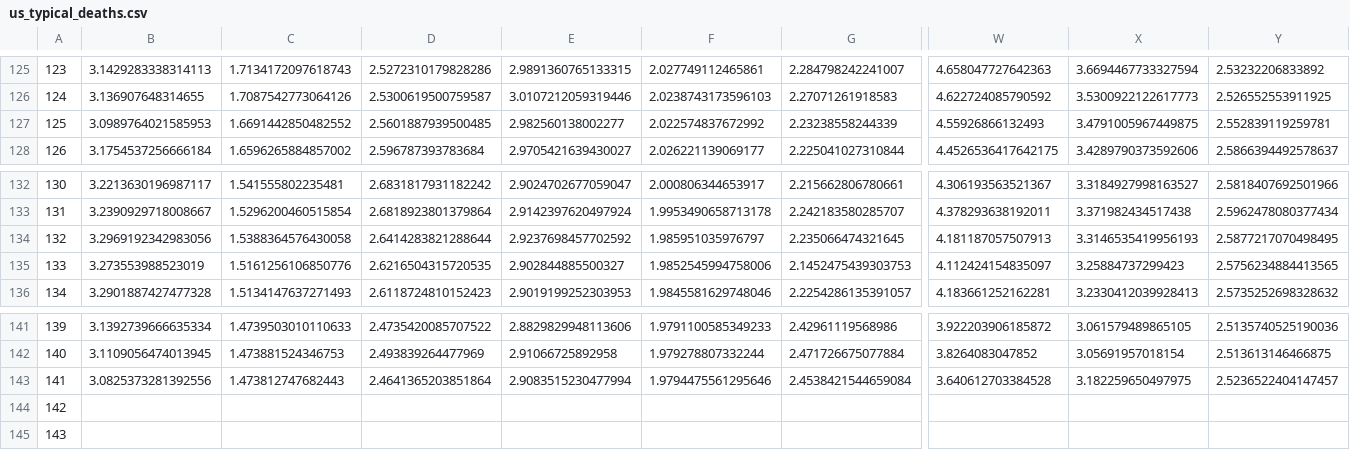
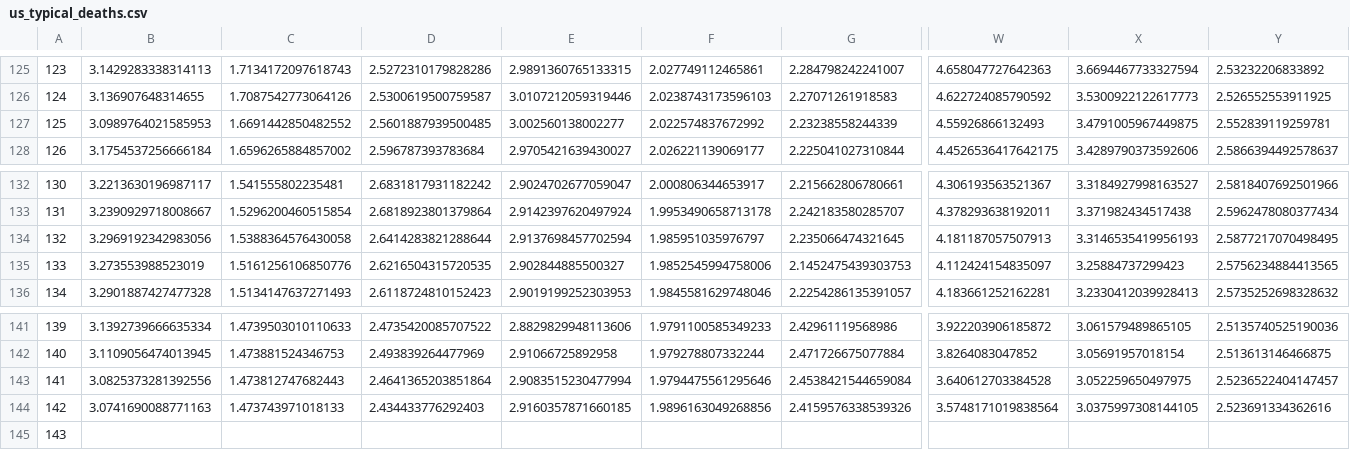
Before and after one commit to astroadams/covid, a CSV file: us_typical_deaths.csv, drawn as a sheet; only a part is shown, gaps mark what is left out; removed rows and columns are numbered as before the commit, all else as after; rows hold the shown columns only; the diff names each change by its address in the sheet, - before the commit and + after, or states it on an @@ line.

Commit message:
updated data

```diff
--- a/us_typical_deaths.csv
+++ b/us_typical_deaths.csv
-E127: 2.982560138002277
+E127: 3.002560138002277
-E134: 2.9237698457702592
+E134: 2.9137698457702594
-X143: 3.182259650497975
+X143: 3.052259650497975
-row 144: 142
+row 144: 142 | 3.0741690088771163 | 1.473743971018133 | 2.434433776292403 | 2.9160357871660185 | 1.9896163049268856 | 2.4159576338539326 | 3.5748171019838564 | 3.0375997308144105 | 2.523691334362616
```
Also changed, not shown: 1 other file.
